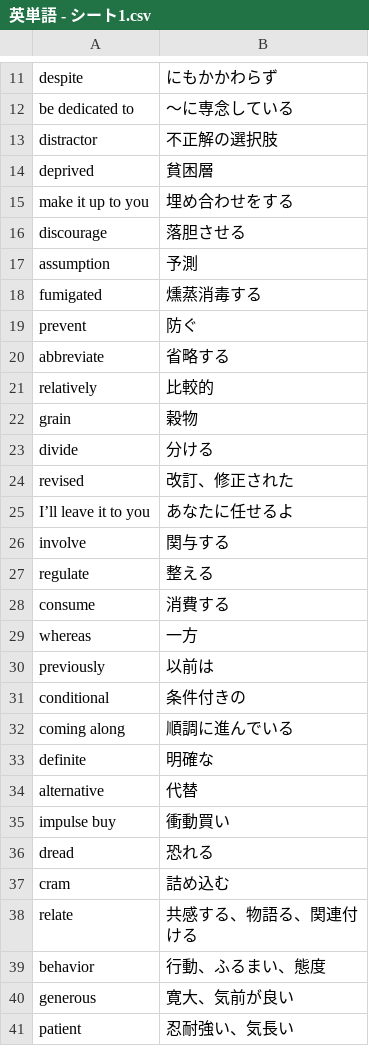
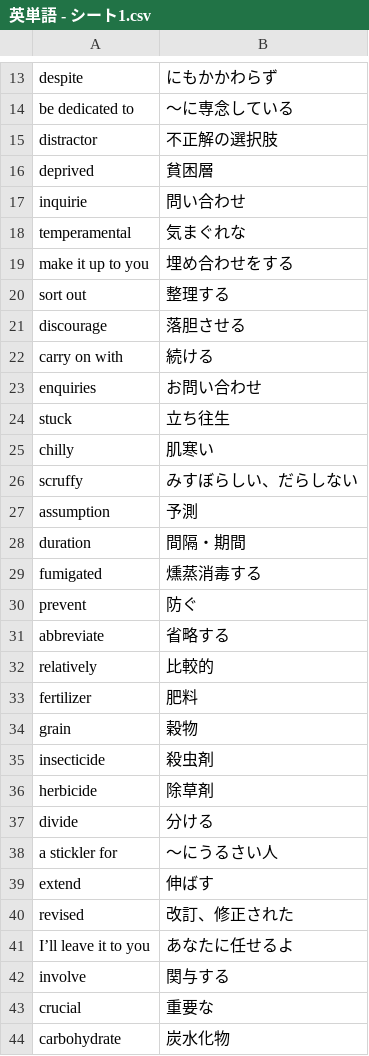
Before and after one commit to reichii2525/my-english-quiz, a CSV file: 英単語 - シート1.csv, drawn as a sheet; only a part is shown, gaps mark what is left out; the shorter side is filled out with more unchanged rows; the diff covers the shown part only; the diff names each change by its address in the sheet, - before the commit and + after, or states it on an @@ line.

```diff
--- a/英単語 - シート1.csv
+++ b/英単語 - シート1.csv
+row 17: inquirie | 問い合わせ
+row 18: temperamental | 気まぐれな
+row 20: sort out | 整理する
+row 22: carry on with | 続ける
+row 23: enquiries | お問い合わせ
+row 24: stuck | 立ち往生
+row 25: chilly | 肌寒い
+row 26: scruffy | みすぼらしい、だらしない
+row 28: duration | 間隔・期間
+row 33: fertilizer | 肥料
+row 35: insecticide | 殺虫剤
+row 36: herbicide | 除草剤
+row 38: a stickler for | 〜にうるさい人
+row 39: extend | 伸ばす
+row 43: crucial | 重要な
+row 44: carbohydrate | 炭水化物
```
Also changed, not shown: 49 added rows and 3 removed rows elsewhere in this file.
